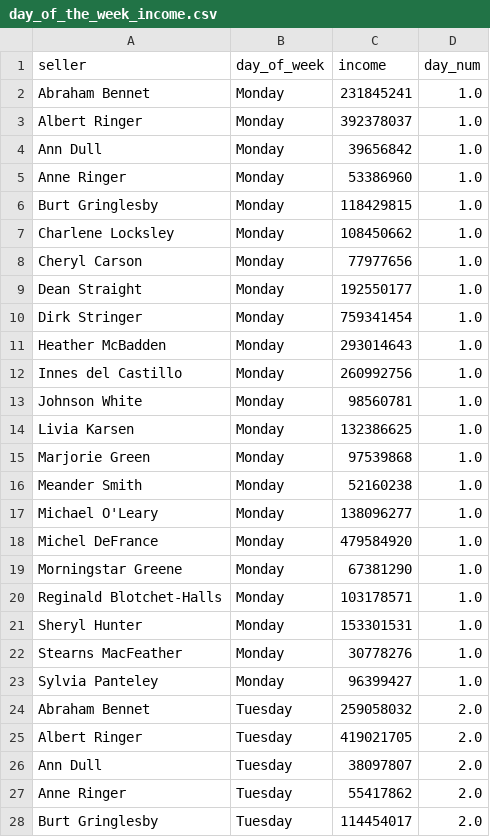
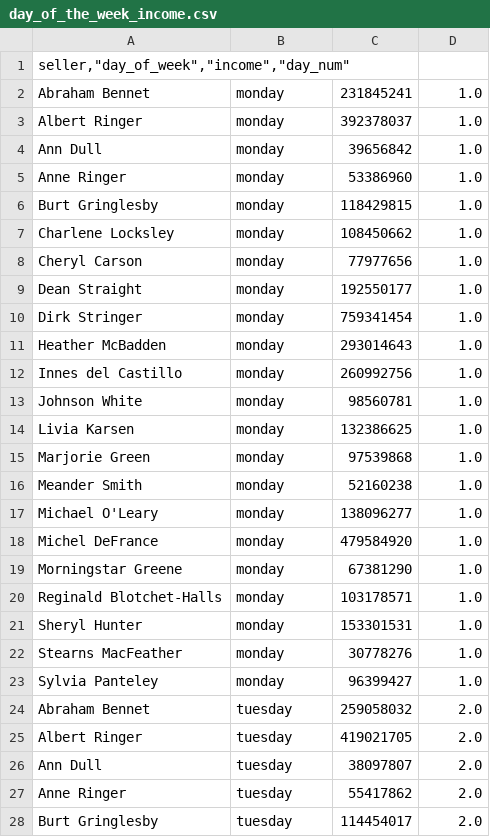
Before and after one commit to iam10000user-arch/data-analytics-project-92, a CSV file: day_of_the_week_income.csv, drawn as a sheet; only a part is shown; the diff covers the shown part only.

Commit message:
Add files via upload

```diff
--- a/day_of_the_week_income.csv
+++ b/day_of_the_week_income.csv
@@ -1,28 +1,28 @@
-"seller","day_of_week","income","day_num"
-Abraham Bennet,Monday,231845241,1.0
-Albert Ringer,Monday,392378037,1.0
-Ann Dull,Monday,39656842,1.0
-Anne Ringer,Monday,53386960,1.0
-Burt Gringlesby,Monday,118429815,1.0
-Charlene Locksley,Monday,108450662,1.0
-Cheryl Carson,Monday,77977656,1.0
-Dean Straight,Monday,192550177,1.0
-Dirk Stringer,Monday,759341454,1.0
-Heather McBadden,Monday,293014643,1.0
-Innes del Castillo,Monday,260992756,1.0
-Johnson White,Monday,98560781,1.0
-Livia Karsen,Monday,132386625,1.0
-Marjorie Green,Monday,97539868,1.0
-Meander Smith,Monday,52160238,1.0
-Michael O'Leary,Monday,138096277,1.0
-Michel DeFrance,Monday,479584920,1.0
-Morningstar Greene,Monday,67381290,1.0
-Reginald Blotchet-Halls,Monday,103178571,1.0
-Sheryl Hunter,Monday,153301531,1.0
-Stearns MacFeather,Monday,30778276,1.0
-Sylvia Panteley,Monday,96399427,1.0
-Abraham Bennet,Tuesday,259058032,2.0
-Albert Ringer,Tuesday,419021705,2.0
-Ann Dull,Tuesday,38097807,2.0
-Anne Ringer,Tuesday,55417862,2.0
-Burt Gringlesby,Tuesday,114454017,2.0
+"seller,""day_of_week"",""income"",""day_num"""
+Abraham Bennet,monday,231845241,1.0
+Albert Ringer,monday,392378037,1.0
+Ann Dull,monday,39656842,1.0
+Anne Ringer,monday,53386960,1.0
+Burt Gringlesby,monday,118429815,1.0
+Charlene Locksley,monday,108450662,1.0
+Cheryl Carson,monday,77977656,1.0
+Dean Straight,monday,192550177,1.0
+Dirk Stringer,monday,759341454,1.0
+Heather McBadden,monday,293014643,1.0
+Innes del Castillo,monday,260992756,1.0
+Johnson White,monday,98560781,1.0
+Livia Karsen,monday,132386625,1.0
+Marjorie Green,monday,97539868,1.0
+Meander Smith,monday,52160238,1.0
+Michael O'Leary,monday,138096277,1.0
+Michel DeFrance,monday,479584920,1.0
+Morningstar Greene,monday,67381290,1.0
+Reginald Blotchet-Halls,monday,103178571,1.0
+Sheryl Hunter,monday,153301531,1.0
+Stearns MacFeather,monday,30778276,1.0
+Sylvia Panteley,monday,96399427,1.0
+Abraham Bennet,tuesday,259058032,2.0
+Albert Ringer,tuesday,419021705,2.0
+Ann Dull,tuesday,38097807,2.0
+Anne Ringer,tuesday,55417862,2.0
+Burt Gringlesby,tuesday,114454017,2.0
```
Also changed, not shown: 126 edited cells elsewhere in this file.
